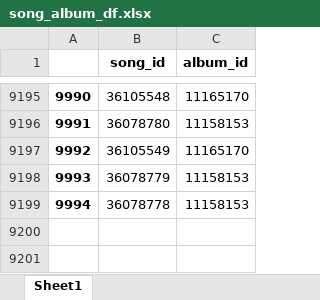
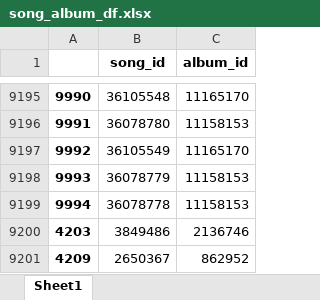
Before and after one commit to inmonim/TIDE, an Excel workbook: data/melon_song_data/song_album_df.xlsx, sheet Sheet1, drawn as a sheet; only a part is shown, gaps mark what is left out; values as stored, in another font and other column widths than the file's, no borders; the diff covers the shown part only; the diff names each change by its address in the sheet, - before the commit and + after, or states it on an @@ line.

```diff
--- a/data/melon_song_data/song_album_df.xlsx (sheet Sheet1)
+++ b/data/melon_song_data/song_album_df.xlsx (sheet Sheet1)
+row 9200: 4203 | 3849486 | 2136746
+row 9201: 4209 | 2650367 | 862952
```
Also changed, not shown: 48 added rows and 48 removed rows elsewhere in this sheet, 11 other files.
